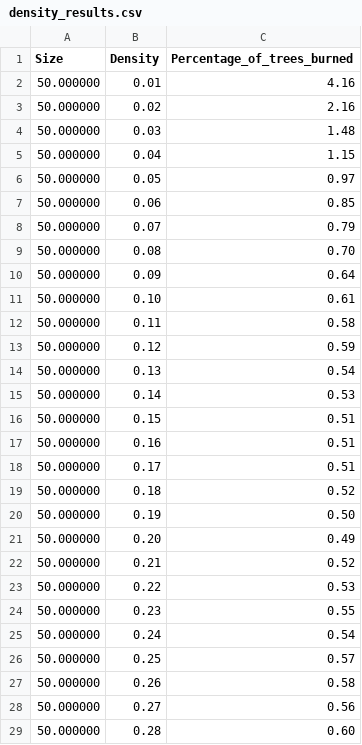
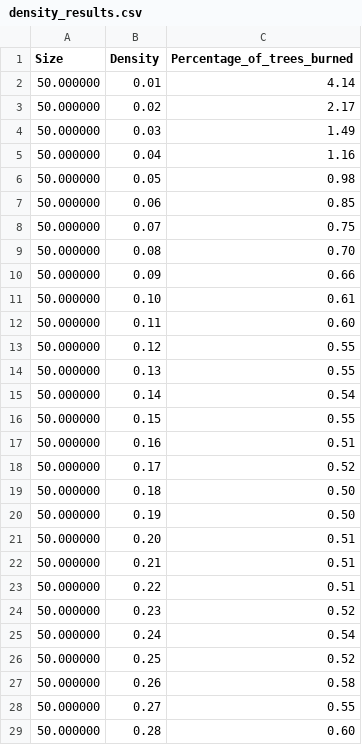
Before and after one commit to WiktorSieracki/Golang2024, a CSV file: las/density_results.csv, drawn as a sheet; only a part is shown; the diff covers the shown part only.

```diff
--- a/las/density_results.csv
+++ b/las/density_results.csv
@@ -1,29 +1,29 @@
 Size,Density,Percentage_of_trees_burned
-50.000000,0.01,4.16
-50.000000,0.02,2.16
-50.000000,0.03,1.48
-50.000000,0.04,1.15
-50.000000,0.05,0.97
+50.000000,0.01,4.14
+50.000000,0.02,2.17
+50.000000,0.03,1.49
+50.000000,0.04,1.16
+50.000000,0.05,0.98
 50.000000,0.06,0.85
-50.000000,0.07,0.79
+50.000000,0.07,0.75
 50.000000,0.08,0.70
-50.000000,0.09,0.64
+50.000000,0.09,0.66
 50.000000,0.10,0.61
-50.000000,0.11,0.58
-50.000000,0.12,0.59
-50.000000,0.13,0.54
-50.000000,0.14,0.53
-50.000000,0.15,0.51
+50.000000,0.11,0.60
+50.000000,0.12,0.55
+50.000000,0.13,0.55
+50.000000,0.14,0.54
+50.000000,0.15,0.55
 50.000000,0.16,0.51
-50.000000,0.17,0.51
-50.000000,0.18,0.52
+50.000000,0.17,0.52
+50.000000,0.18,0.50
 50.000000,0.19,0.50
-50.000000,0.20,0.49
-50.000000,0.21,0.52
-50.000000,0.22,0.53
-50.000000,0.23,0.55
+50.000000,0.20,0.51
+50.000000,0.21,0.51
+50.000000,0.22,0.51
+50.000000,0.23,0.52
 50.000000,0.24,0.54
-50.000000,0.25,0.57
+50.000000,0.25,0.52
 50.000000,0.26,0.58
-50.000000,0.27,0.56
+50.000000,0.27,0.55
 50.000000,0.28,0.60
```
Also changed, not shown: 59 edited cells elsewhere in this file, 4 other files.
